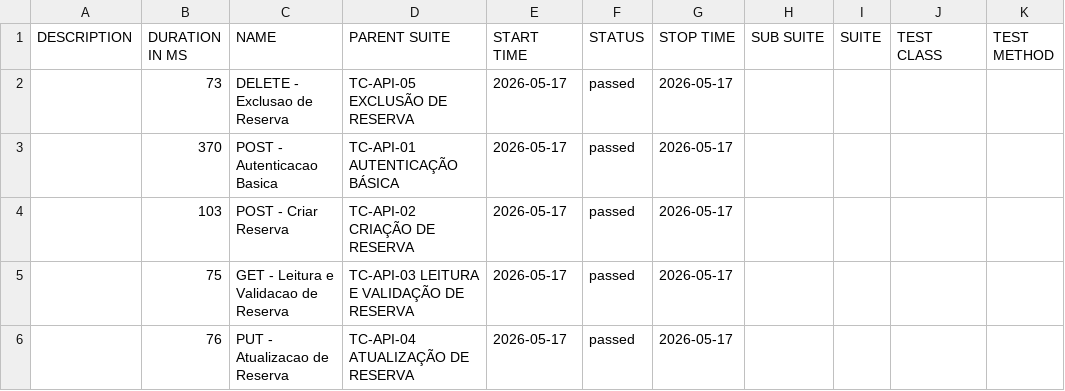
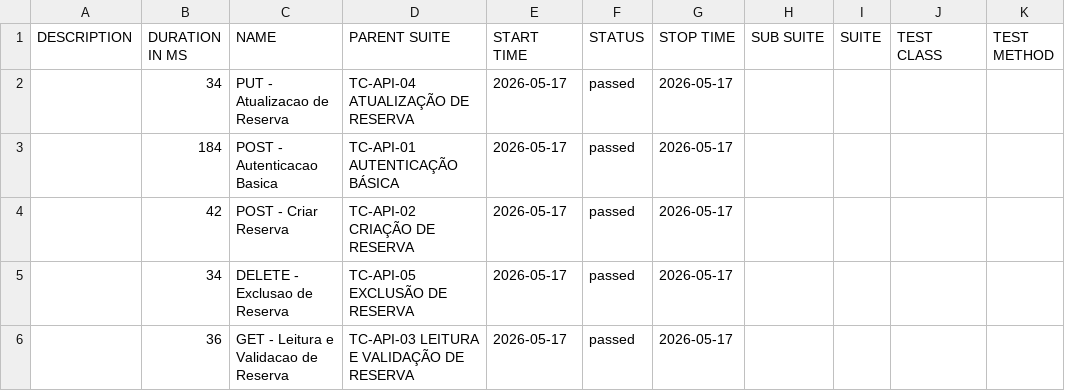
Before and after one commit to matheussantozqa/Playwright_Postman_01, a CSV file: api/data/suites.csv, drawn as a sheet.

```diff
--- a/api/data/suites.csv
+++ b/api/data/suites.csv
@@ -1,6 +1,6 @@
 "DESCRIPTION","DURATION IN MS","NAME","PARENT SUITE","START TIME","STATUS","STOP TIME","SUB SUITE","SUITE","TEST CLASS","TEST METHOD"
-"","73","DELETE - Exclusao de Reserva","TC-API-05 EXCLUSÃO DE RESERVA","2026-05-17","passed","2026-05-17","","","",""
-"","370","POST - Autenticacao Basica","TC-API-01 AUTENTICAÇÃO BÁSICA","2026-05-17","passed","2026-05-17","","","",""
-"","103","POST - Criar Reserva","TC-API-02 CRIAÇÃO DE RESERVA","2026-05-17","passed","2026-05-17","","","",""
-"","75","GET - Leitura e Validacao de Reserva","TC-API-03 LEITURA E VALIDAÇÃO DE RESERVA","2026-05-17","passed","2026-05-17","","","",""
-"","76","PUT - Atualizacao de Reserva","TC-API-04 ATUALIZAÇÃO DE RESERVA","2026-05-17","passed","2026-05-17","","","",""
+"","34","PUT - Atualizacao de Reserva","TC-API-04 ATUALIZAÇÃO DE RESERVA","2026-05-17","passed","2026-05-17","","","",""
+"","184","POST - Autenticacao Basica","TC-API-01 AUTENTICAÇÃO BÁSICA","2026-05-17","passed","2026-05-17","","","",""
+"","42","POST - Criar Reserva","TC-API-02 CRIAÇÃO DE RESERVA","2026-05-17","passed","2026-05-17","","","",""
+"","34","DELETE - Exclusao de Reserva","TC-API-05 EXCLUSÃO DE RESERVA","2026-05-17","passed","2026-05-17","","","",""
+"","36","GET - Leitura e Validacao de Reserva","TC-API-03 LEITURA E VALIDAÇÃO DE RESERVA","2026-05-17","passed","2026-05-17","","","",""
```
Also changed, not shown: api/data/behaviors.csv, 52 other files.
